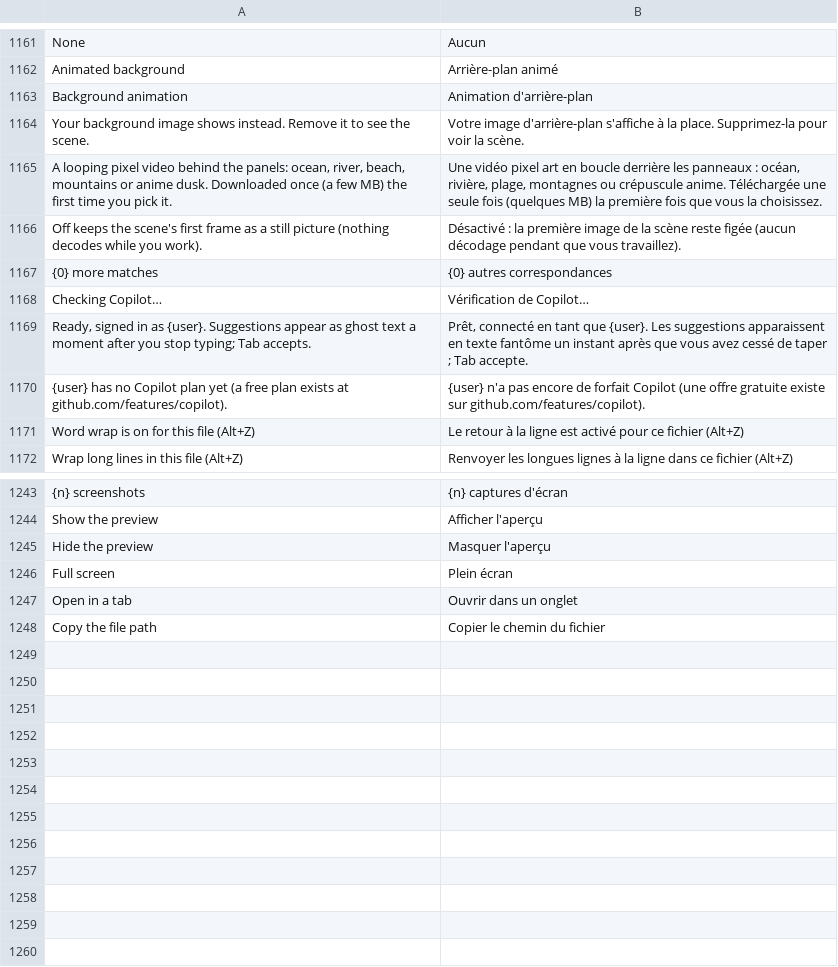
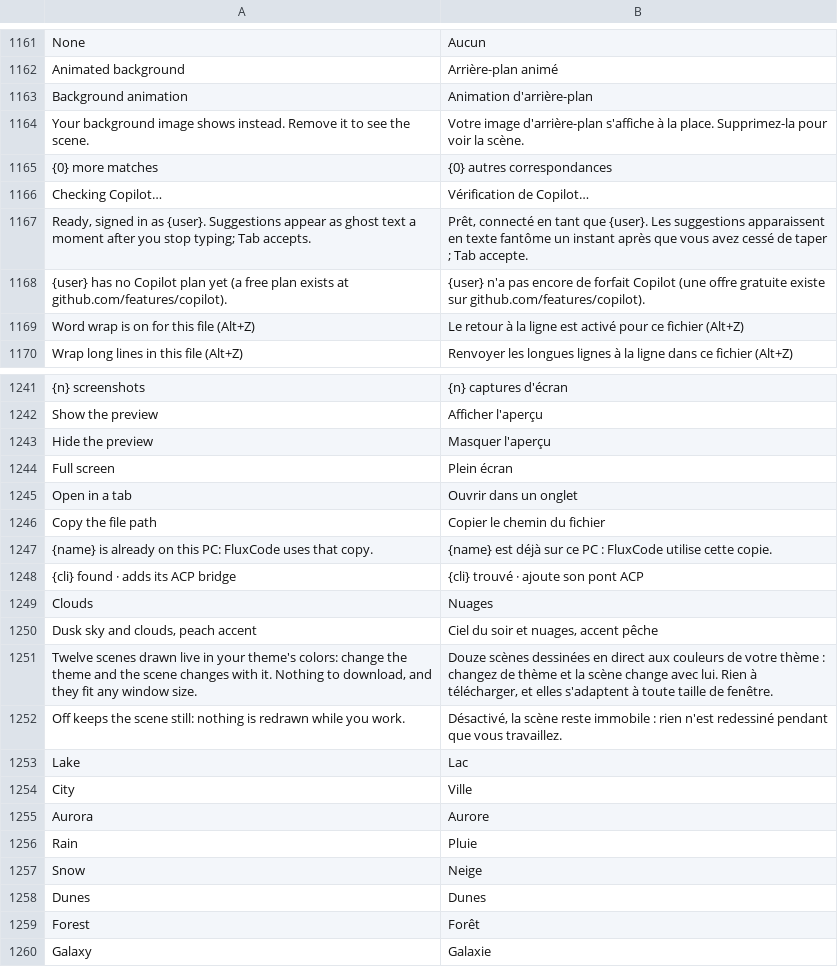
Before and after one commit to DNTOF/FluxCode, a TSV file: i18n/fr.tsv, drawn as a sheet; only a part is shown, gaps mark what is left out.

```diff
--- a/i18n/fr.tsv
+++ b/i18n/fr.tsv
@@ -1164,4 +1164,2 @@ Background animation	Animation d'arrière-plan
 Your background image shows instead. Remove it to see the scene.	Votre image d'arrière-plan s'affiche à la place. Supprimez-la pour voir la scène.
-A looping pixel video behind the panels: ocean, river, beach, mountains or anime dusk. Downloaded once (a few MB) the first time you pick it.	Une vidéo pixel art en boucle derrière les panneaux : océan, rivière, plage, montagnes ou crépuscule anime. Téléchargée une seule fois (quelques MB) la première fois que vous la choisissez.
-Off keeps the scene's first frame as a still picture (nothing decodes while you work).	Désactivé : la première image de la scène reste figée (aucun décodage pendant que vous travaillez).
 {0} more matches	{0} autres correspondances
@@ -1248 +1246,15 @@ Open in a tab	Ouvrir dans un onglet
 Copy the file path	Copier le chemin du fichier
+{name} is already on this PC: FluxCode uses that copy.	{name} est déjà sur ce PC : FluxCode utilise cette copie.
+{cli} found · adds its ACP bridge	{cli} trouvé · ajoute son pont ACP
+Clouds	Nuages
+Dusk sky and clouds, peach accent	Ciel du soir et nuages, accent pêche
+Twelve scenes drawn live in your theme's colors: change the theme and the scene changes with it. Nothing to download, and they fit any window size.	Douze scènes dessinées en direct aux couleurs de votre thème : changez de thème et la scène change avec lui. Rien à télécharger, et elles s'adaptent à toute taille de fenêtre.
+Off keeps the scene still: nothing is redrawn while you work.	Désactivé, la scène reste immobile : rien n'est redessiné pendant que vous travaillez.
+Lake	Lac
+City	Ville
+Aurora	Aurore
+Rain	Pluie
+Snow	Neige
+Dunes	Dunes
+Forest	Forêt
+Galaxy	Galaxie
```
Also changed, not shown: i18n/ms.tsv, i18n/source.tsv, 15 other files.
